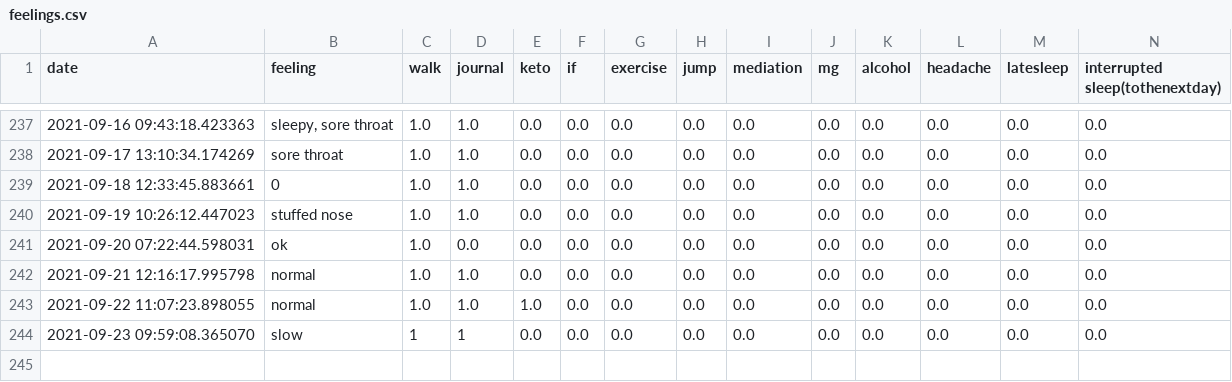
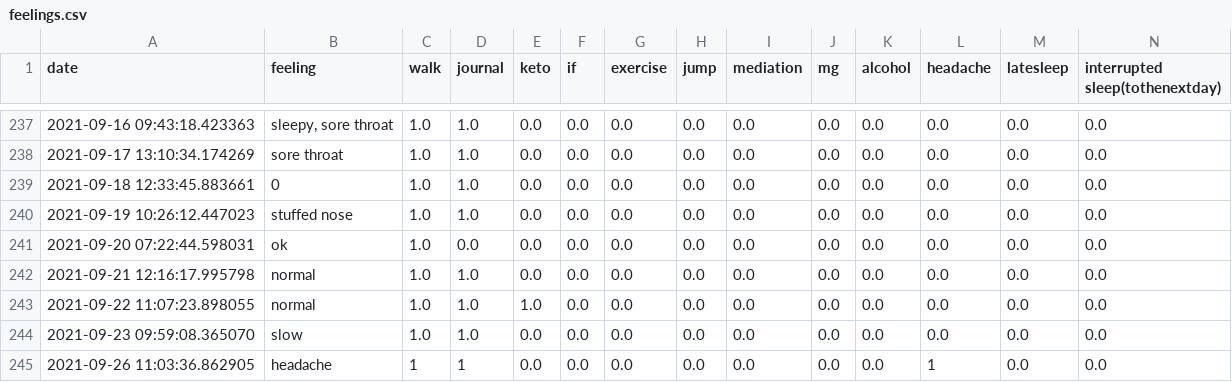
Before and after one commit to Amarilda/KPI, a CSV file: feelings.csv, drawn as a sheet; only a part is shown, gaps mark what is left out.

Commit message:
Update feelings.csv

```diff
--- a/feelings.csv
+++ b/feelings.csv
@@ -243,2 +243,3 @@ date,feeling,walk,journal,keto,if,exercise,jump,mediation,mg,alcohol,headache,la
 2021-09-22 11:07:23.898055,normal,1.0,1.0,1.0,0.0,0.0,0.0,0.0,0.0,0.0,0.0,0.0,0.0
-2021-09-23 09:59:08.365070,slow,1,1,0.0,0.0,0.0,0.0,0.0,0.0,0.0,0.0,0.0,0.0
+2021-09-23 09:59:08.365070,slow,1.0,1.0,0.0,0.0,0.0,0.0,0.0,0.0,0.0,0.0,0.0,0.0
+2021-09-26 11:03:36.862905,headache,1,1,0.0,0.0,0.0,0.0,0.0,0.0,0.0,1,0.0,0.0
```
